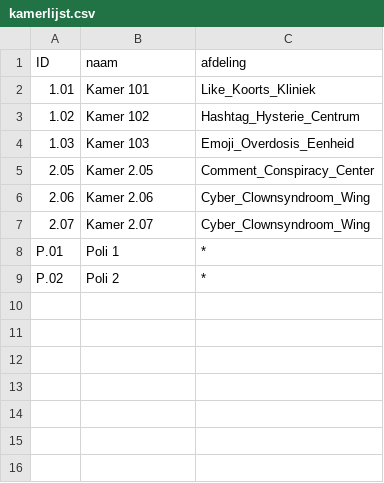
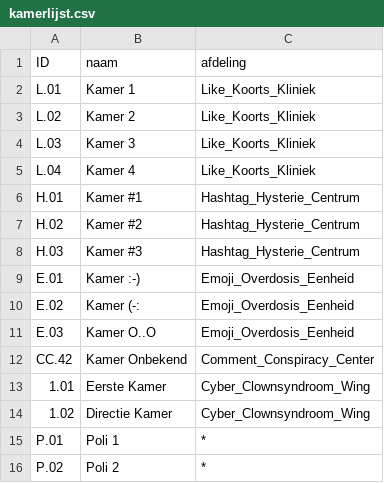
Before and after one commit to tdegouw/CoTeach-J, a CSV file: Lessen/opdracht2/bestanden/kamerlijst.csv, drawn as a sheet.

Commit message:
Opdracht 2 ook in stappen opgezet.

```diff
--- a/Lessen/opdracht2/bestanden/kamerlijst.csv
+++ b/Lessen/opdracht2/bestanden/kamerlijst.csv
@@ -1,8 +1,15 @@
 ID,naam,afdeling
-1.01,Kamer 101,Like_Koorts_Kliniek
-1.02,Kamer 102,Hashtag_Hysterie_Centrum
-1.03,Kamer 103,Emoji_Overdosis_Eenheid
-2.05,Kamer 2.05,Comment_Conspiracy_Center
-2.06,Kamer 2.06,Cyber_Clownsyndroom_Wing
-2.07,Kamer 2.07,Cyber_Clownsyndroom_Wing
+L.01,Kamer 1,Like_Koorts_Kliniek
+L.02,Kamer 2,Like_Koorts_Kliniek
+L.03,Kamer 3,Like_Koorts_Kliniek
+L.04,Kamer 4,Like_Koorts_Kliniek
+H.01,Kamer #1,Hashtag_Hysterie_Centrum
+H.02,Kamer #2,Hashtag_Hysterie_Centrum
+H.03,Kamer #3,Hashtag_Hysterie_Centrum
+E.01,Kamer :-),Emoji_Overdosis_Eenheid
+E.02,Kamer (-:,Emoji_Overdosis_Eenheid
+E.03,Kamer O..O,Emoji_Overdosis_Eenheid
+CC.42,Kamer Onbekend,Comment_Conspiracy_Center
+1.01,Eerste Kamer,Cyber_Clownsyndroom_Wing
+1.02,Directie Kamer,Cyber_Clownsyndroom_Wing
 P.01,Poli 1,*
```
Also changed, not shown: Lessen/opdracht2/bestanden/patienten.csv, 15 other files.
